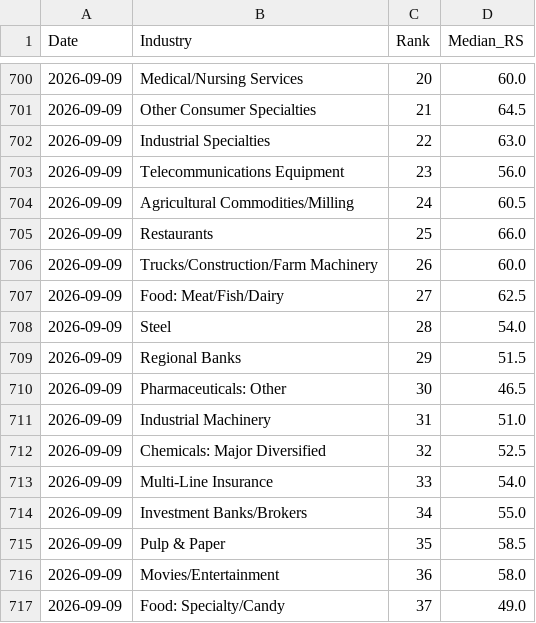
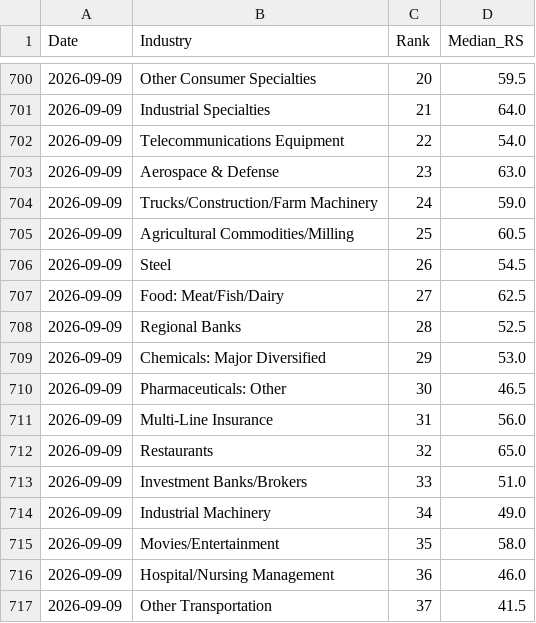
Before and after one commit to dc71994/trading-dashboard, a CSV file: history/industry_rs_history.csv, drawn as a sheet; only a part is shown, gaps mark what is left out; the diff covers the shown part only.

```diff
--- a/history/industry_rs_history.csv
+++ b/history/industry_rs_history.csv
@@ -700,18 +700,18 @@ Date,Industry,Rank,Median_RS
-2026-09-09,Medical/Nursing Services,20,60.0
-2026-09-09,Other Consumer Specialties,21,64.5
-2026-09-09,Industrial Specialties,22,63.0
-2026-09-09,Telecommunications Equipment,23,56.0
-2026-09-09,Agricultural Commodities/Milling,24,60.5
-2026-09-09,Restaurants,25,66.0
-2026-09-09,Trucks/Construction/Farm Machinery,26,60.0
+2026-09-09,Other Consumer Specialties,20,59.5
+2026-09-09,Industrial Specialties,21,64.0
+2026-09-09,Telecommunications Equipment,22,54.0
+2026-09-09,Aerospace & Defense,23,63.0
+2026-09-09,Trucks/Construction/Farm Machinery,24,59.0
+2026-09-09,Agricultural Commodities/Milling,25,60.5
+2026-09-09,Steel,26,54.5
 2026-09-09,Food: Meat/Fish/Dairy,27,62.5
-2026-09-09,Steel,28,54.0
-2026-09-09,Regional Banks,29,51.5
+2026-09-09,Regional Banks,28,52.5
+2026-09-09,Chemicals: Major Diversified,29,53.0
 2026-09-09,Pharmaceuticals: Other,30,46.5
-2026-09-09,Industrial Machinery,31,51.0
-2026-09-09,Chemicals: Major Diversified,32,52.5
-2026-09-09,Multi-Line Insurance,33,54.0
-2026-09-09,Investment Banks/Brokers,34,55.0
-2026-09-09,Pulp & Paper,35,58.5
-2026-09-09,Movies/Entertainment,36,58.0
-2026-09-09,Food: Specialty/Candy,37,49.0
+2026-09-09,Multi-Line Insurance,31,56.0
+2026-09-09,Restaurants,32,65.0
+2026-09-09,Investment Banks/Brokers,33,51.0
+2026-09-09,Industrial Machinery,34,49.0
+2026-09-09,Movies/Entertainment,35,58.0
+2026-09-09,Hospital/Nursing Management,36,46.0
+2026-09-09,Other Transportation,37,41.5
```
Also changed, not shown: 106 edited cells elsewhere in this file, cache/industry_map.csv, output/RS_Sector_Index_Ranking_2026-09-09.csv, 7 other files.
